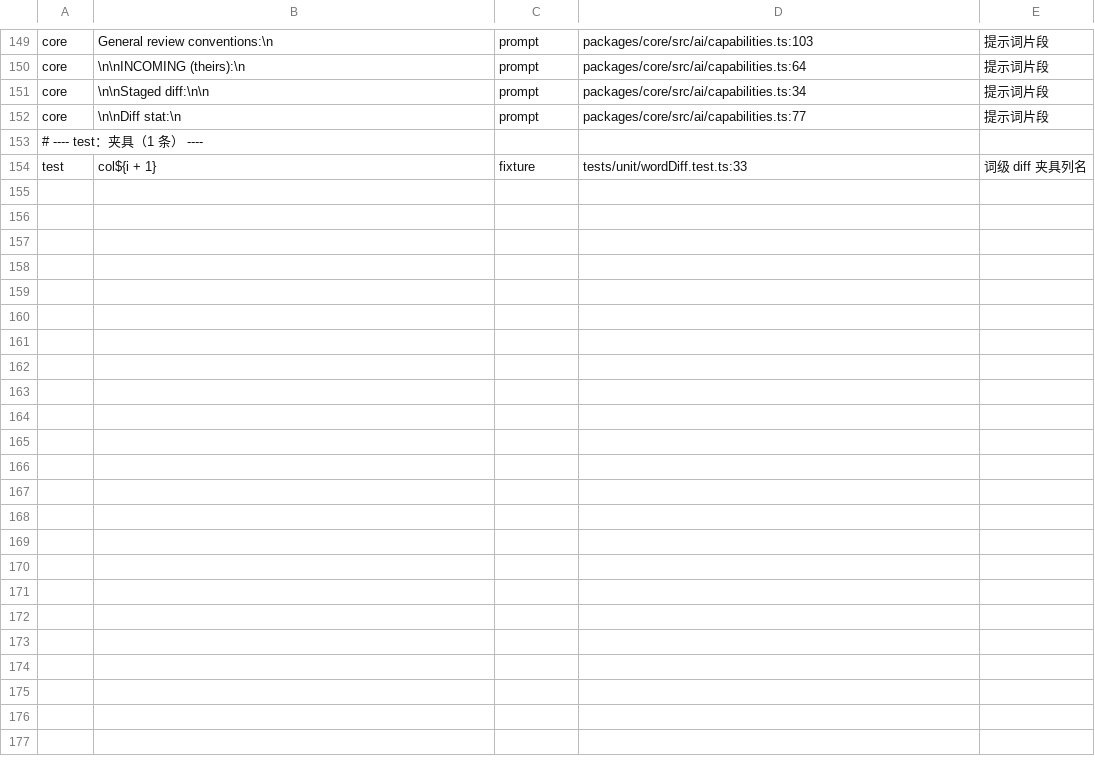
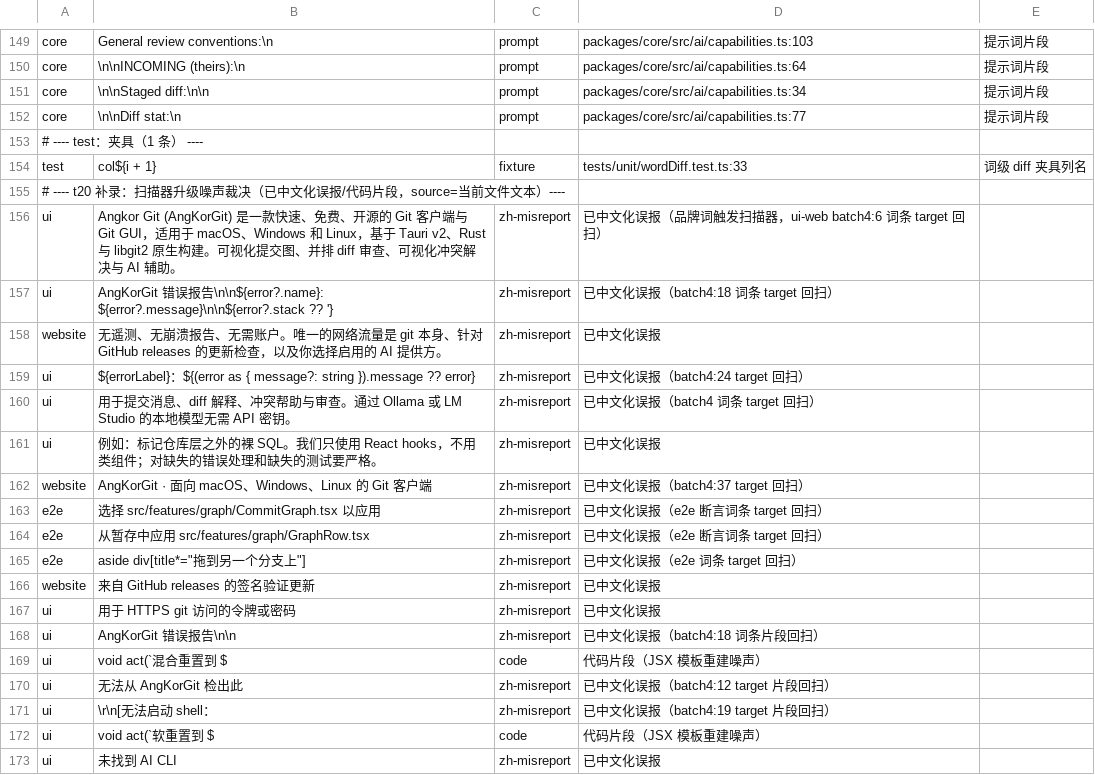
Before and after one commit to wuwuzhazha/angkorgit-zh, a TSV file: zh-dict/batches/v011b/misc/skip-misc.tsv, drawn as a sheet; only a part is shown, gaps mark what is left out.

```diff
--- a/zh-dict/batches/v011b/misc/skip-misc.tsv
+++ b/zh-dict/batches/v011b/misc/skip-misc.tsv
@@ -154 +154,20 @@ core	\n\nDiff stat:\n	prompt	packages/core/src/ai/capabilities.ts:77	提示词
 test	col${i + 1}	fixture	tests/unit/wordDiff.test.ts:33	词级 diff 夹具列名
+# ---- t20 补录：扫描器升级噪声裁决（已中文化误报/代码片段，source=当前文件文本）----
+ui	Angkor Git (AngKorGit) 是一款快速、免费、开源的 Git 客户端与 Git GUI，适用于 macOS、Windows 和 Linux，基于 Tauri v2、Rust 与 libgit2 原生构建。可视化提交图、并排 diff 审查、可视化冲突解决与 AI 辅助。	zh-misreport	已中文化误报（品牌词触发扫描器，ui-web batch4:6 词条 target 回扫）
+ui	AngKorGit 错误报告\n\n${error?.name}: ${error?.message}\n\n${error?.stack ?? '}	zh-misreport	已中文化误报（batch4:18 词条 target 回扫）
+website	无遥测、无崩溃报告、无需账户。唯一的网络流量是 git 本身、针对 GitHub releases 的更新检查，以及你选择启用的 AI 提供方。	zh-misreport	已中文化误报
+ui	${errorLabel}：${(error as { message?: string }).message ?? error}	zh-misreport	已中文化误报（batch4:24 target 回扫）
+ui	用于提交消息、diff 解释、冲突帮助与审查。通过 Ollama 或 LM Studio 的本地模型无需 API 密钥。	zh-misreport	已中文化误报（batch4 词条 target 回扫）
+ui	例如：标记仓库层之外的裸 SQL。我们只使用 React hooks，不用类组件；对缺失的错误处理和缺失的测试要严格。	zh-misreport	已中文化误报
+website	AngKorGit · 面向 macOS、Windows、Linux 的 Git 客户端	zh-misreport	已中文化误报（batch4:37 target 回扫）
+e2e	选择 src/features/graph/CommitGraph.tsx 以应用	zh-misreport	已中文化误报（e2e 断言词条 target 回扫）
+e2e	从暂存中应用 src/features/graph/GraphRow.tsx	zh-misreport	已中文化误报（e2e 断言词条 target 回扫）
+e2e	aside div[title*="拖到另一个分支上"]	zh-misreport	已中文化误报（e2e 词条 target 回扫）
+website	来自 GitHub releases 的签名验证更新	zh-misreport	已中文化误报
+ui	用于 HTTPS git 访问的令牌或密码	zh-misreport	已中文化误报
+ui	AngKorGit 错误报告\n\n	zh-misreport	已中文化误报（batch4:18 词条片段回扫）
+ui	void act(`混合重置到 $	code	代码片段（JSX 模板重建噪声）
+ui	无法从 AngKorGit 检出此	zh-misreport	已中文化误报（batch4:12 target 片段回扫）
+ui	\r\n[无法启动 shell：	zh-misreport	已中文化误报（batch4:19 target 片段回扫）
+ui	void act(`软重置到 $	code	代码片段（JSX 模板重建噪声）
+ui	未找到 AI CLI	zh-misreport	已中文化误报
```
Also changed, not shown: zh-dict/batches/ui/batch.tsv, zh-dict/research/batch2.tsv, 10 other files.
